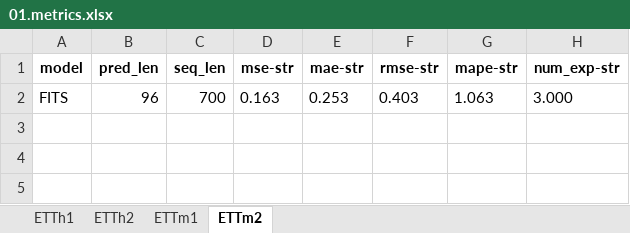
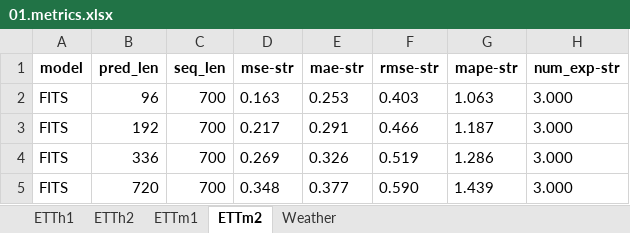
Before and after one commit to KwangryeolPark/ReproduceLTSF, an Excel workbook: repositories/FITS/notebooks/01.metrics.xlsx, sheet ETTm2, drawn as a sheet; values as stored, in another font and other column widths than the file's, no borders; the diff names each change by its address in the sheet, - before the commit and + after, or states it on an @@ line.

```diff
--- a/repositories/FITS/notebooks/01.metrics.xlsx (sheet ETTm2)
+++ b/repositories/FITS/notebooks/01.metrics.xlsx (sheet ETTm2)
+sheet tab: Weather
+row 3: FITS | 192 | 700 | 0.217 | 0.291 | 0.466 | 1.187 | 3.000
+row 4: FITS | 336 | 700 | 0.269 | 0.326 | 0.519 | 1.286 | 3.000
+row 5: FITS | 720 | 700 | 0.348 | 0.377 | 0.590 | 1.439 | 3.000
```
Also changed, not shown: 1 other file.
